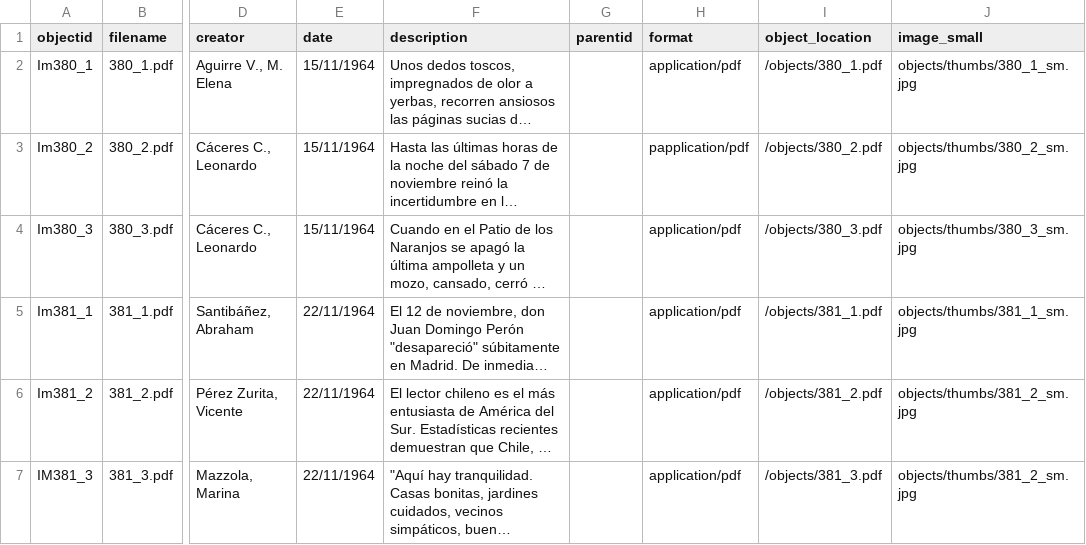
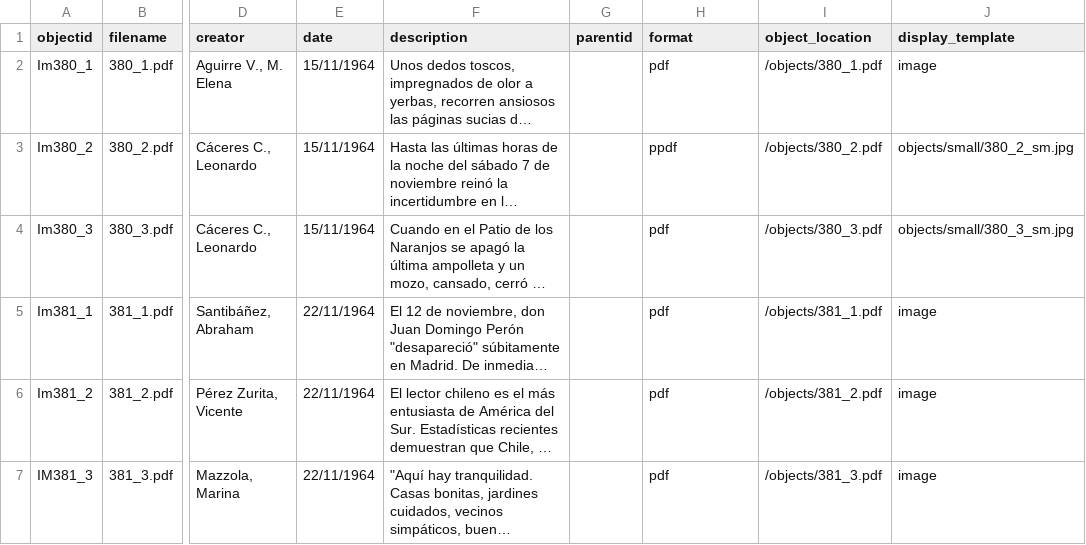
Before and after one commit to aimarinello/La-Voz-Prueba, a CSV file: _data/Lavoz.csv, drawn as a sheet; only a part is shown, gaps mark what is left out; long unchanged cells end in …; the diff names each change by its address in the sheet, - before the commit and + after, or states it on an @@ line.

```diff
--- a/_data/Lavoz.csv
+++ b/_data/Lavoz.csv
-J1: image_small
+J1: display_template
-H2 (format): application/pdf
+H2 (format): pdf
-J2 (display_template): objects/thumbs/380_1_sm.jpg
+J2 (display_template): image
-H3 (format): papplication/pdf
+H3 (format): ppdf
-J3 (display_template): objects/thumbs/380_2_sm.jpg
+J3 (display_template): objects/small/380_2_sm.jpg
-H4:H7 (format): application/pdf
+H4:H7 (format): pdf
-J4 (display_template): objects/thumbs/380_3_sm.jpg
+J4 (display_template): objects/small/380_3_sm.jpg
-J5 (display_template): objects/thumbs/381_1_sm.jpg
+J5 (display_template): image
-J6:J7 (display_template): objects/thumbs/381_2_sm.jpg
+J6:J7 (display_template): image
```
